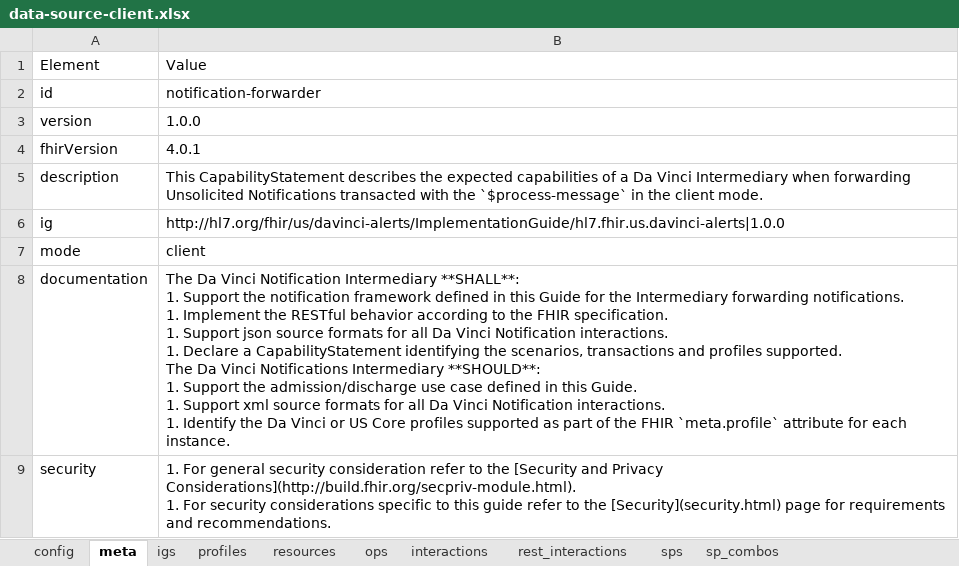
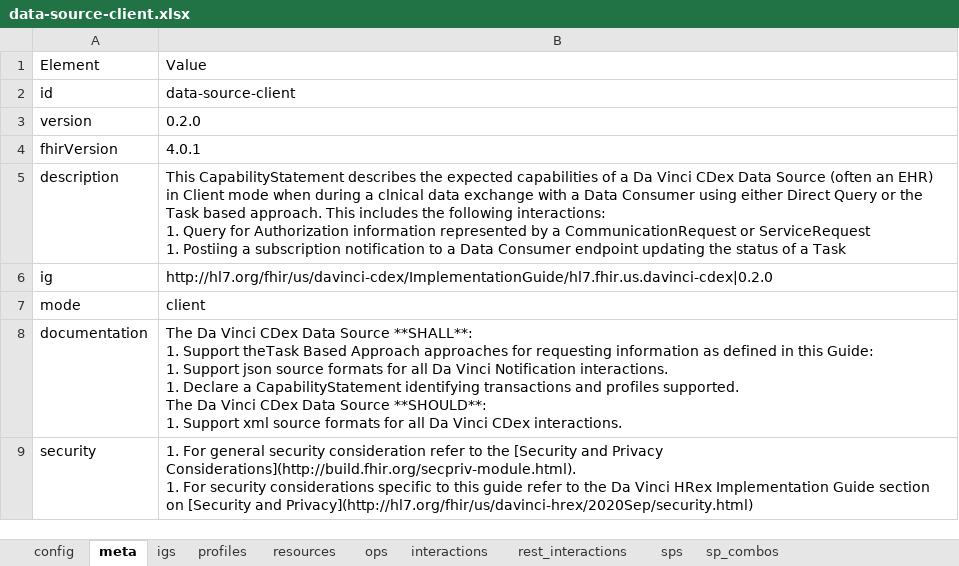
Before and after one commit to HL7/davinci-ecdx, an Excel workbook: input/resources-spreadsheet/data-source-client.xlsx, sheet meta, drawn as a sheet; values as stored, in another font and other column widths than the file's, no borders; ↵ is a line break in a cell; the diff names each change by its address in the sheet, - before the commit and + after, or states it on an @@ line.

Commit message:
added draft cap statements

```diff
--- a/input/resources-spreadsheet/data-source-client.xlsx (sheet meta)
+++ b/input/resources-spreadsheet/data-source-client.xlsx (sheet meta)
-B2: notification-forwarder
+B2: data-source-client
-B3: 1.0.0
+B3: 0.2.0
-B5: …Da Vinci Intermediary when forwarding Unsolicited Notifications transacted with the `$process-message` in the client mode.
+B5: …Da Vinci CDex Data Source (often an EHR) in Client mode when during a clnical data exchange with a Data Consumer using either Direct Query or the Task based approach. This includes the following interactions: ↵ 1. Query for Authorization information represented by a CommunicationRequest or ServiceRequest ↵ 1. Postiing a subscription notification to a Data Consumer endpoint updating the status of a Task
-B6: http://hl7.org/fhir/us/davinci-alerts/ImplementationGuide/hl7.fhir.us.davinci-alerts|1.0.0
+B6: http://hl7.org/fhir/us/davinci-cdex/ImplementationGuide/hl7.fhir.us.davinci-cdex|0.2.0
-B8: …Da Vinci Notification Intermediary **SHALL**: ↵ 1. Support the notification framework defined in this Guide for the Intermediary forwarding notifications. ↵ 1. Implement the RESTful behavior according to the FHIR specification. ↵ 1. Support json source formats for all Da Vinci Notification interactions. ↵ 1. Declare a CapabilityStatement identifying the scenarios, transactions and profiles supported. ↵ The Da Vinci Notifications Intermediary **SHOULD**: ↵ 1. Support the admission/discharge use case defined in this Guide. ↵ 1. Support xml source formats for all Da Vinci Notification interactions. ↵ 1. Identify the Da Vinci or US Core profiles supported as part of the FHIR `meta.profile` attribute for each instance.
+B8: …Da Vinci CDex Data Source **SHALL**: ↵ 1. Support theTask Based Approach approaches for requesting information as defined in this Guide: ↵ 1. Support json source formats for all Da Vinci Notification interactions. ↵ 1. Declare a CapabilityStatement identifying transactions and profiles supported. ↵ The Da Vinci CDex Data Source **SHOULD**: ↵ 1. Support xml source formats for all Da Vinci CDex interactions.
-B9: …to the [Security](security.html) page for requirements and recommendations.
+B9: …to the Da Vinci HRex Implementation Guide section on [Security and Privacy](http://hl7.org/fhir/us/davinci-hrex/2020Sep/security.html)
```
Also changed, not shown: sheet interactions, sheet profiles, sheet resources, sheet rest_interactions, sheet ops, sheet igs, 1 more sheet, input/resources-spreadsheet/data-consumer-client.xlsx, input/resources-spreadsheet/data-consumer-server.xlsx, 12 other files.
